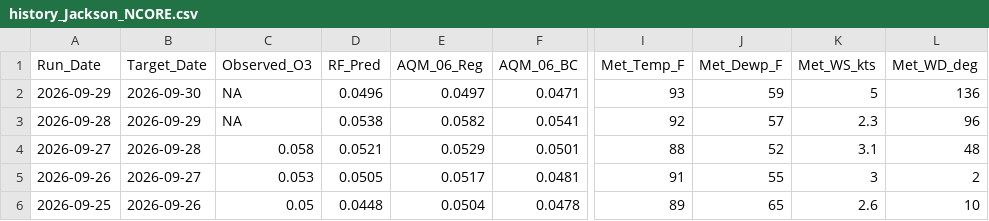
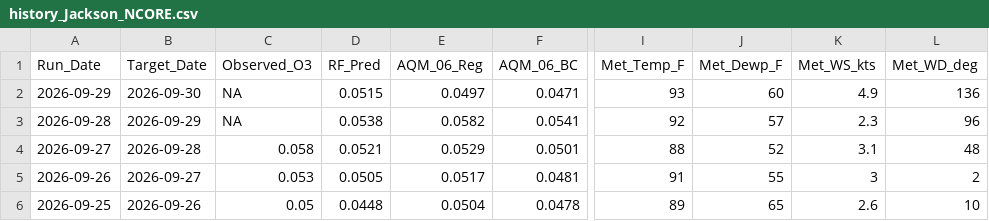
Before and after one commit to Cuevman81/ms-ozone-forecast, a CSV file: r-pipeline/history_Jackson_NCORE.csv, drawn as a sheet; only a part is shown, gaps mark what is left out; the diff names each change by its address in the sheet, - before the commit and + after, or states it on an @@ line.

```diff
--- a/r-pipeline/history_Jackson_NCORE.csv
+++ b/r-pipeline/history_Jackson_NCORE.csv
-D2 (RF_Pred): 0.0496
+D2 (RF_Pred): 0.0515
-J2 (Met_Dewp_F): 59
+J2 (Met_Dewp_F): 60
-K2 (Met_WS_kts): 5
+K2 (Met_WS_kts): 4.9
```
Also changed, not shown: r-pipeline/history_Gulfport.csv, r-pipeline/history_Hernando.csv, 10 other files.
